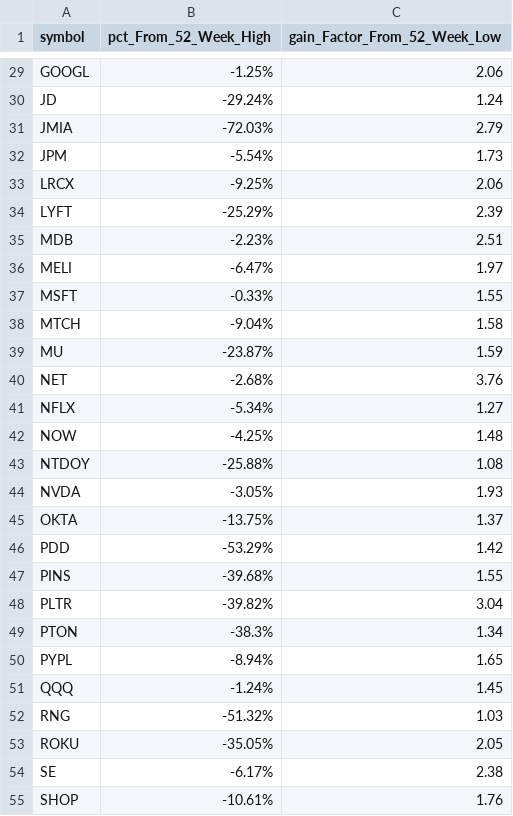
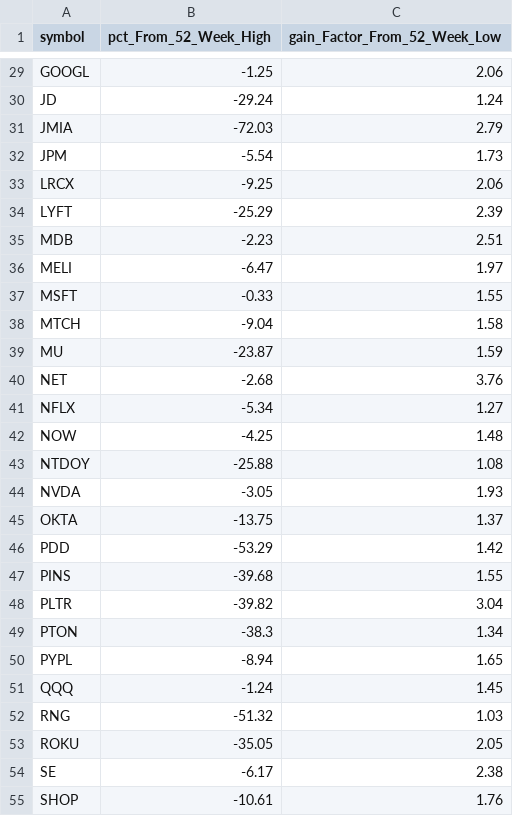
Before and after one commit to bheem-palepuin/csv, a CSV file: Test.csv, drawn as a sheet; only a part is shown, gaps mark what is left out; the diff covers the shown part only; the diff names each change by its address in the sheet, - before the commit and + after, or states it on an @@ line.

```diff
--- a/Test.csv
+++ b/Test.csv
-B29 (pct_From_52_Week_High): -1.25%
+B29 (pct_From_52_Week_High): -1.25
-B30 (pct_From_52_Week_High): -29.24%
+B30 (pct_From_52_Week_High): -29.24
-B31 (pct_From_52_Week_High): -72.03%
+B31 (pct_From_52_Week_High): -72.03
-B32 (pct_From_52_Week_High): -5.54%
+B32 (pct_From_52_Week_High): -5.54
-B33 (pct_From_52_Week_High): -9.25%
+B33 (pct_From_52_Week_High): -9.25
-B34 (pct_From_52_Week_High): -25.29%
+B34 (pct_From_52_Week_High): -25.29
-B35 (pct_From_52_Week_High): -2.23%
+B35 (pct_From_52_Week_High): -2.23
-B36 (pct_From_52_Week_High): -6.47%
+B36 (pct_From_52_Week_High): -6.47
-B37 (pct_From_52_Week_High): -0.33%
+B37 (pct_From_52_Week_High): -0.33
-B38 (pct_From_52_Week_High): -9.04%
+B38 (pct_From_52_Week_High): -9.04
-B39 (pct_From_52_Week_High): -23.87%
+B39 (pct_From_52_Week_High): -23.87
-B40 (pct_From_52_Week_High): -2.68%
+B40 (pct_From_52_Week_High): -2.68
-B41 (pct_From_52_Week_High): -5.34%
+B41 (pct_From_52_Week_High): -5.34
-B42 (pct_From_52_Week_High): -4.25%
+B42 (pct_From_52_Week_High): -4.25
-B43 (pct_From_52_Week_High): -25.88%
+B43 (pct_From_52_Week_High): -25.88
-B44 (pct_From_52_Week_High): -3.05%
+B44 (pct_From_52_Week_High): -3.05
-B45 (pct_From_52_Week_High): -13.75%
+B45 (pct_From_52_Week_High): -13.75
-B46 (pct_From_52_Week_High): -53.29%
+B46 (pct_From_52_Week_High): -53.29
-B47 (pct_From_52_Week_High): -39.68%
+B47 (pct_From_52_Week_High): -39.68
-B48 (pct_From_52_Week_High): -39.82%
+B48 (pct_From_52_Week_High): -39.82
-B49 (pct_From_52_Week_High): -38.3%
+B49 (pct_From_52_Week_High): -38.3
-B50 (pct_From_52_Week_High): -8.94%
+B50 (pct_From_52_Week_High): -8.94
-B51 (pct_From_52_Week_High): -1.24%
+B51 (pct_From_52_Week_High): -1.24
-B52 (pct_From_52_Week_High): -51.32%
+B52 (pct_From_52_Week_High): -51.32
-B53 (pct_From_52_Week_High): -35.05%
+B53 (pct_From_52_Week_High): -35.05
-B54 (pct_From_52_Week_High): -6.17%
+B54 (pct_From_52_Week_High): -6.17
-B55 (pct_From_52_Week_High): -10.61%
+B55 (pct_From_52_Week_High): -10.61
```
Also changed, not shown: 51 edited cells elsewhere in this file, Test2.csv.
